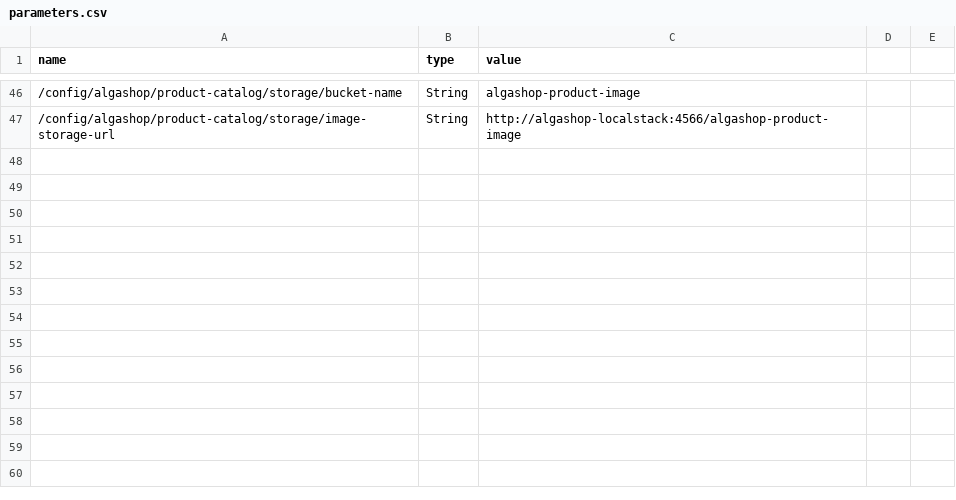
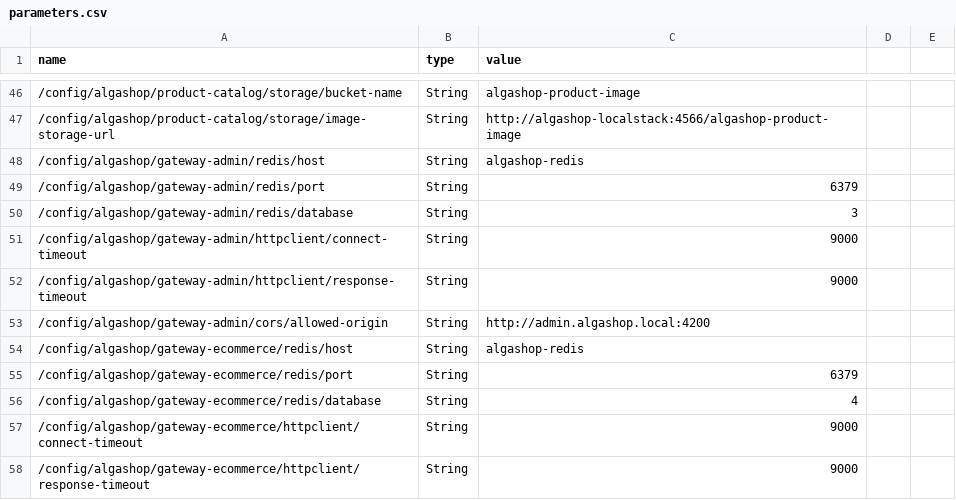
Before and after one commit to uni-william/algashop-meta, a CSV file: etc/aws/parameters.csv, drawn as a sheet; only a part is shown, gaps mark what is left out.

```diff
--- a/etc/aws/parameters.csv
+++ b/etc/aws/parameters.csv
@@ -47 +47,12 @@ name,type,value
 /config/algashop/product-catalog/storage/image-storage-url,String,http://algashop-localstack:4566/algashop-product-image
+/config/algashop/gateway-admin/redis/host,String,algashop-redis
+/config/algashop/gateway-admin/redis/port,String,6379
+/config/algashop/gateway-admin/redis/database,String,3
+/config/algashop/gateway-admin/httpclient/connect-timeout,String,9000
+/config/algashop/gateway-admin/httpclient/response-timeout,String,9000
+/config/algashop/gateway-admin/cors/allowed-origin,String,http://admin.algashop.local:4200
+/config/algashop/gateway-ecommerce/redis/host,String,algashop-redis
+/config/algashop/gateway-ecommerce/redis/port,String,6379
+/config/algashop/gateway-ecommerce/redis/database,String,4
+/config/algashop/gateway-ecommerce/httpclient/connect-timeout,String,9000
+/config/algashop/gateway-ecommerce/httpclient/response-timeout,String,9000
```
Also changed, not shown: etc/aws/secrets.csv, 3 other files.
